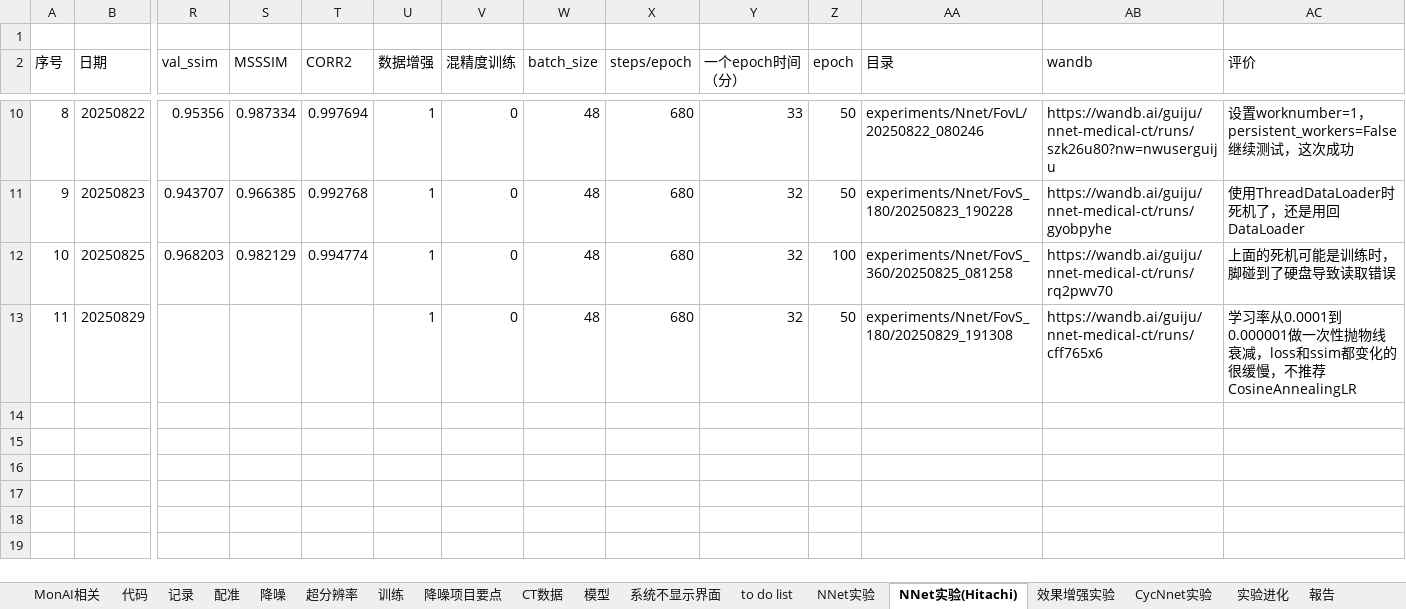
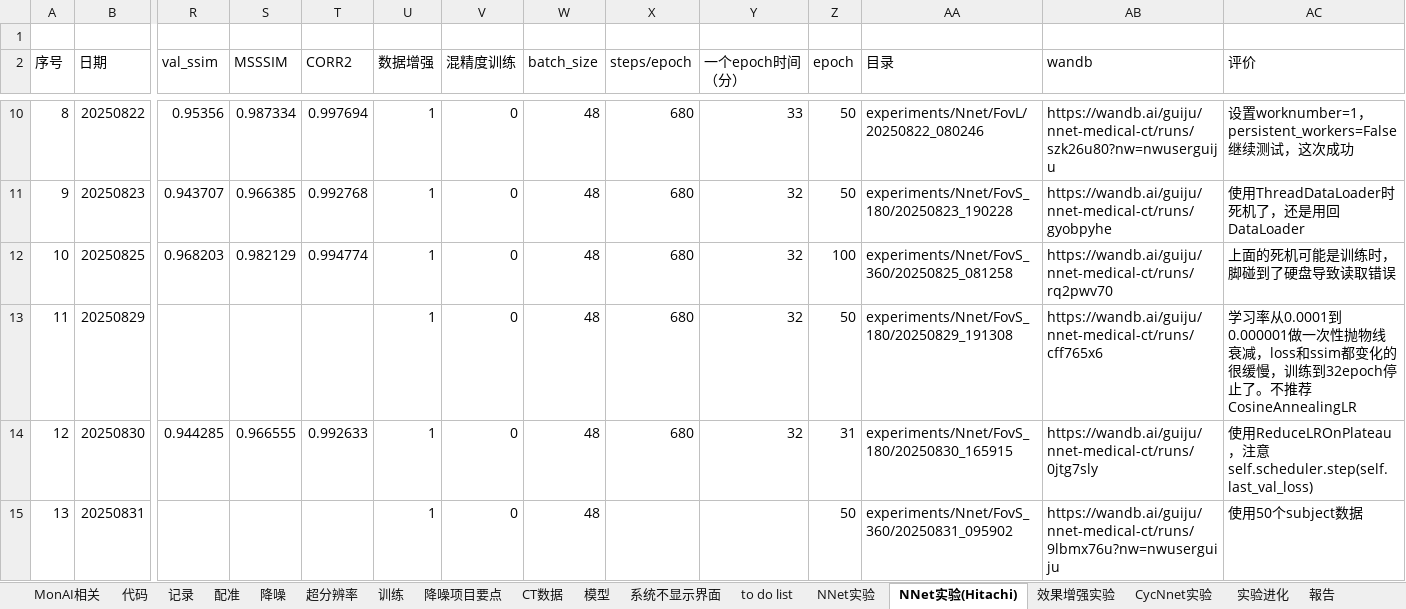
Before and after one commit to guijuzhejiang/4DCBCT-NNet-Reconstruction, an Excel workbook: 医疗AI.xlsx, sheet NNet实验(Hitachi), drawn as a sheet; only a part is shown, gaps mark what is left out; values as stored, in another font and other column widths than the file's, no borders; rows hold the shown columns only; the diff names each change by its address in the sheet, - before the commit and + after, or states it on an @@ line.

```diff
--- a/医疗AI.xlsx (sheet NNet实验(Hitachi))
+++ b/医疗AI.xlsx (sheet NNet实验(Hitachi))
-AC13 (评价): …很缓慢，不推荐CosineAnnealingLR
+AC13 (评价): …很缓慢，训练到32epoch停止了。不推荐CosineAnnealingLR
+row 14: 12 | 20250830 | 0.944285 | 0.966555 | 0.992633 | 1 | 0 | 48 | 680 | 32 | 31 | experiments/Nnet/FovS_180/20250830_165915 | https://wandb.ai/guiju/nnet-medical-ct/runs/0jtg7sly | 使用ReduceLROnPlateau，注意self.scheduler.step(self.last_val_loss)
+row 15: 13 | 20250831 |  |  |  | 1 | 0 | 48 |  |  | 50 | experiments/Nnet/FovS_360/20250831_095902 | https://wandb.ai/guiju/nnet-medical-ct/runs/9lbmx76u?nw=nwuserguiju | 使用50个subject数据
```
Also changed, not shown: 9 other files.
